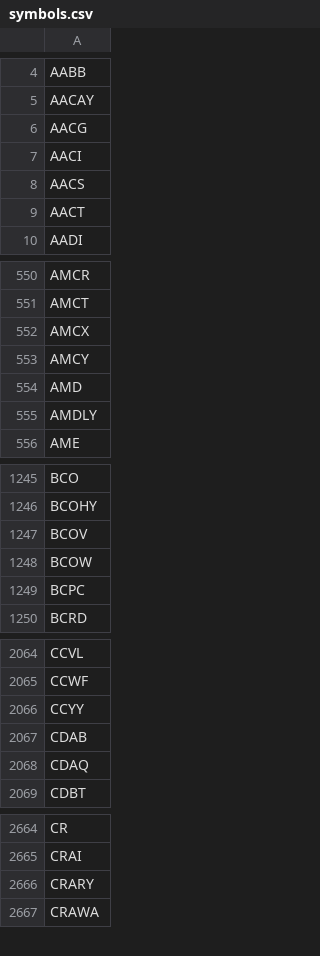
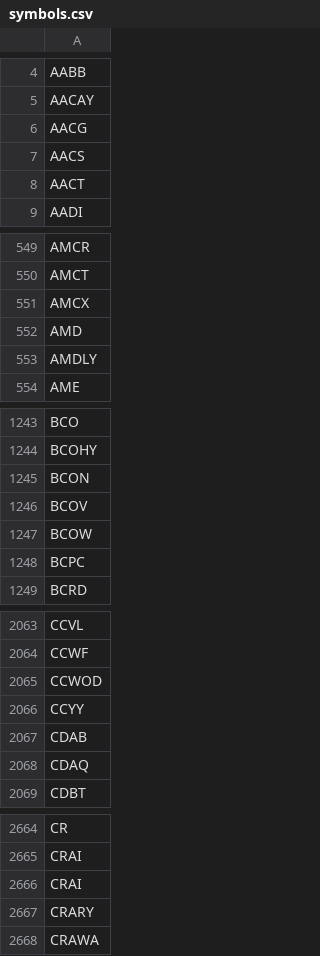
Before and after one commit to melder/symbols_options_csvs, a CSV file: symbols.csv, drawn as a sheet; only a part is shown, gaps mark what is left out; the diff covers the shown part only.

```diff
--- a/symbols.csv
+++ b/symbols.csv
@@ -6,3 +6,2 @@ AACAY
 AACG
-AACI
 AACS
@@ -552,3 +551,2 @@ AMCT
 AMCX
-AMCY
 AMD
@@ -1246,2 +1244,3 @@ BCO
 BCOHY
+BCON
 BCOV
@@ -2065,2 +2064,3 @@ CCVL
 CCWF
+CCWOD
 CCYY
@@ -2665,2 +2665,3 @@ CR
 CRAI
+CRAI
 CRARY
```
Also changed, not shown: 7 added rows, 7 removed rows and 1 edited cell elsewhere in this file, monthlies.csv, options.csv.
